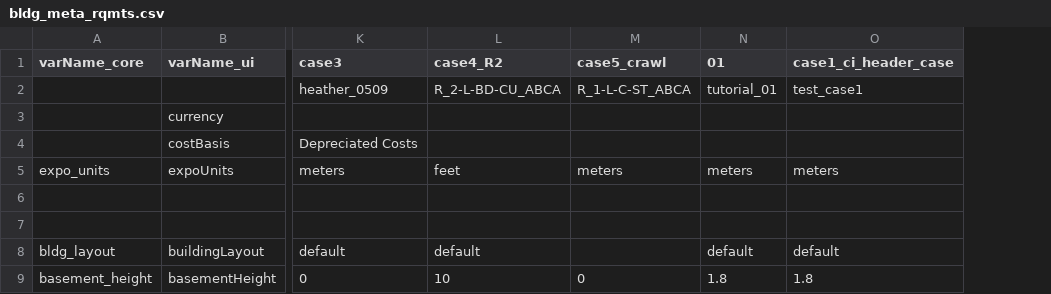
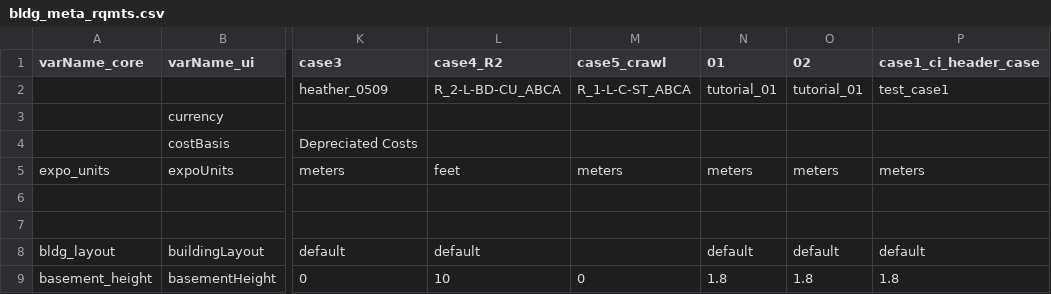
Before and after one commit to NRCan/CanCurve, a CSV file: cancurve/bldgs/bldg_meta_rqmts.csv, drawn as a sheet; only a part is shown, gaps mark what is left out; the diff names each change by its address in the sheet, - before the commit and + after, or states it on an @@ line.

Commit message:
add tutorial 2 to integrated test

```diff
--- a/cancurve/bldgs/bldg_meta_rqmts.csv
+++ b/cancurve/bldgs/bldg_meta_rqmts.csv
+column O (02), rows 2-9: tutorial_01 |  |  | meters |  |  | default | 1.8
```
Also changed, not shown: 6 other files.
